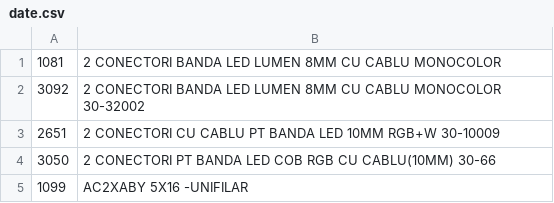
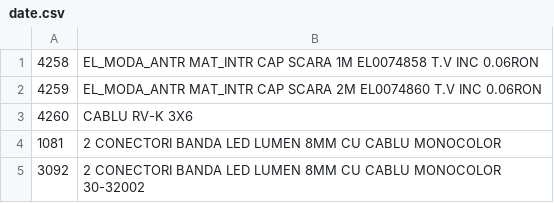
Before and after one commit to Rert90/site-casa-marcat, a CSV file: date.csv, drawn as a sheet; only a part is shown; the shorter side is filled out with more unchanged rows; the diff names each change by its address in the sheet, - before the commit and + after, or states it on an @@ line.

Commit message:
Add new entries to date.csv

```diff
--- a/date.csv
+++ b/date.csv
+row 1: 4258 | EL_MODA_ANTR MAT_INTR CAP SCARA 1M EL0074858 T.V INC 0.06RON
+row 2: 4259 | EL_MODA_ANTR MAT_INTR CAP SCARA 2M EL0074860 T.V INC 0.06RON
+row 3: 4260 | CABLU RV-K 3X6
```
